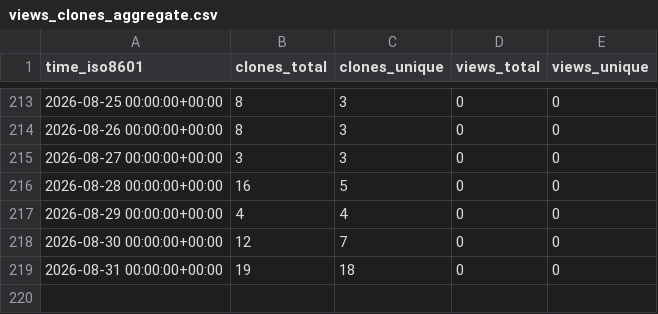
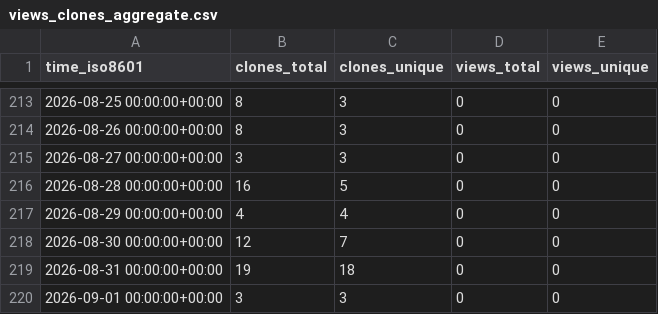
Before and after one commit to EarthSciML/Geodynamics.jl, a CSV file: EarthSciML/Geodynamics.jl/ghrs-data/views_clones_aggregate.csv, drawn as a sheet; only a part is shown, gaps mark what is left out.

```diff
--- a/EarthSciML/Geodynamics.jl/ghrs-data/views_clones_aggregate.csv
+++ b/EarthSciML/Geodynamics.jl/ghrs-data/views_clones_aggregate.csv
@@ -219 +219,2 @@ time_iso8601,clones_total,clones_unique,views_total,views_unique
 2026-08-31 00:00:00+00:00,19,18,0,0
+2026-09-01 00:00:00+00:00,3,3,0,0
```
Also changed, not shown: 1 other file.
